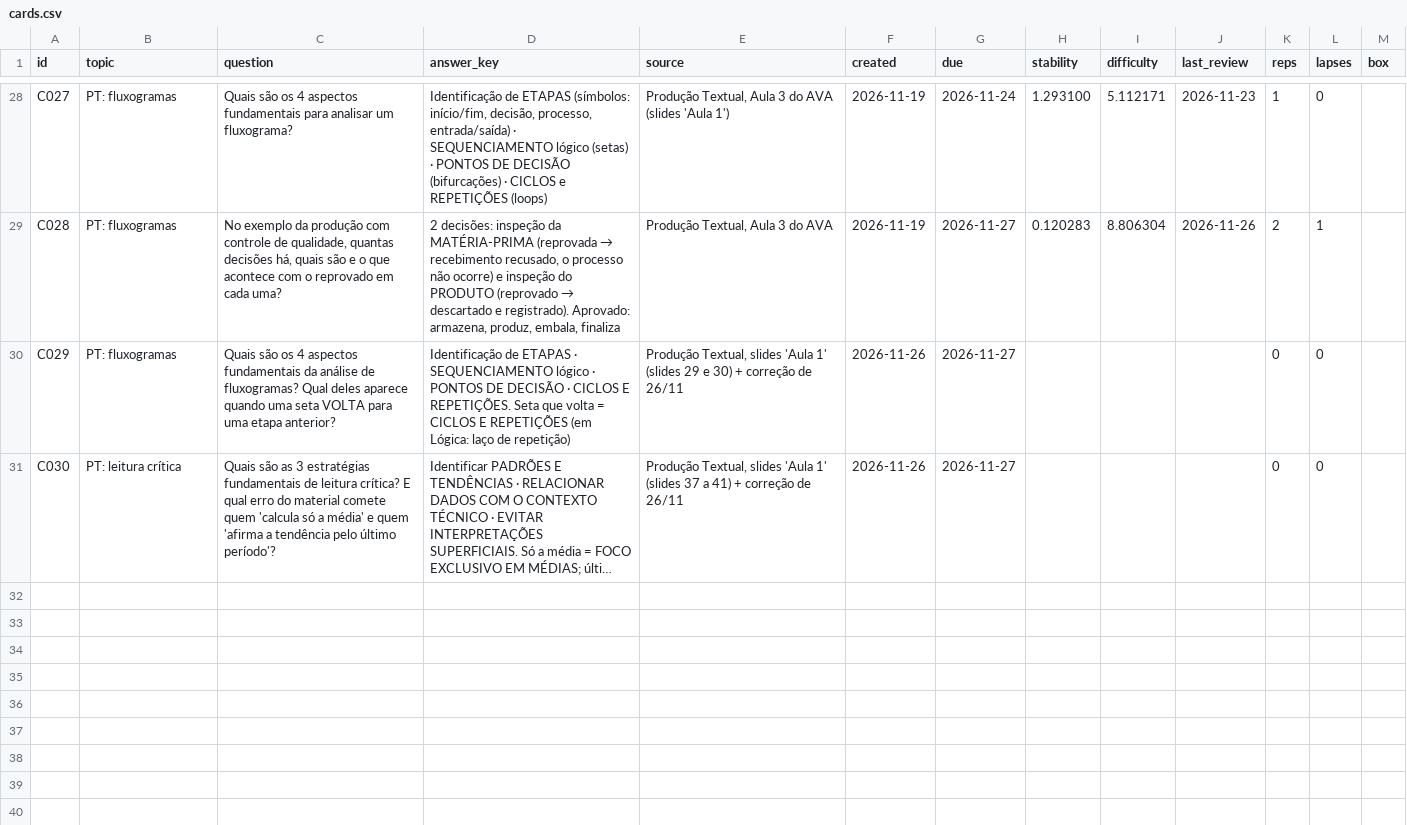
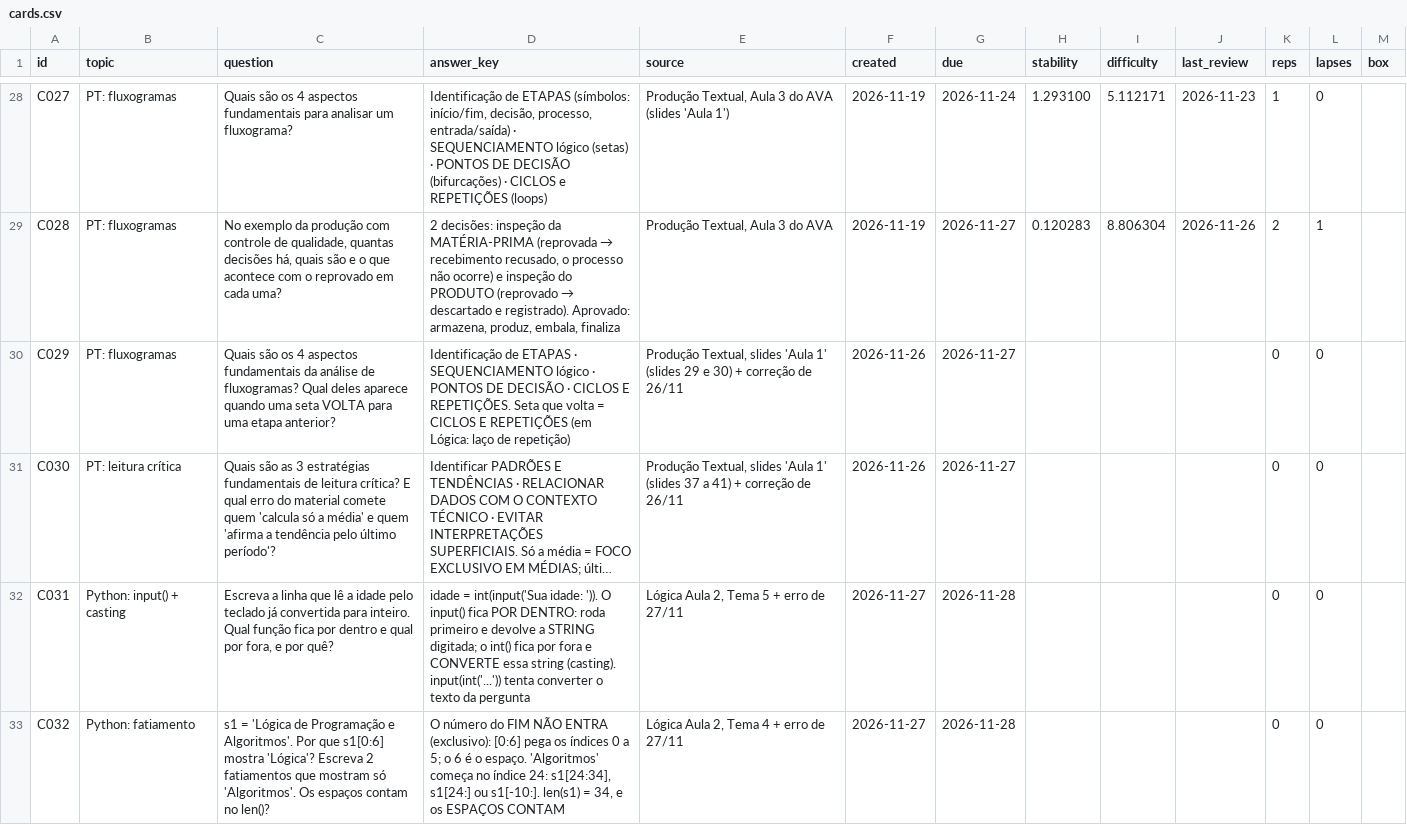
Before and after one commit to G4vo-dev/estudos-ads, a CSV file: agora-notebook/cards.csv, drawn as a sheet; only a part is shown, gaps mark what is left out; long unchanged cells end in …; the diff names each change by its address in the sheet, - before the commit and + after, or states it on an @@ line.

```diff
--- a/agora-notebook/cards.csv
+++ b/agora-notebook/cards.csv
+row 32: C031 | Python: input() + casting | Escreva a linha que lê a idade pelo teclado já convertida para inteiro. Qual função fica por dentro e qual por fora, e por quê? | idade = int(input('Sua idade: ')). O input() fica POR DENTRO: roda primeiro e devolve a STRING digitada; o int() fica por fora e CONVERTE essa string (casting). input(int('...')) tenta converter o texto da pergunta | Lógica Aula 2, Tema 5 + erro de 27/11 | 2026-11-27 | 2026-11-28 |  |  |  | 0 | 0
+row 33: C032 | Python: fatiamento | s1 = 'Lógica de Programação e Algoritmos'. Por que s1[0:6] mostra 'Lógica'? Escreva 2 fatiamentos que mostram só 'Algoritmos'. Os espaços contam no len()? | O número do FIM NÃO ENTRA (exclusivo): [0:6] pega os índices 0 a 5; o 6 é o espaço. 'Algoritmos' começa no índice 24: s1[24:34], s1[24:] ou s1[-10:]. len(s1) = 34, e os ESPAÇOS CONTAM | Lógica Aula 2, Tema 4 + erro de 27/11 | 2026-11-27 | 2026-11-28 |  |  |  | 0 | 0
```
Also changed, not shown: agora-notebook/sessions.csv.
